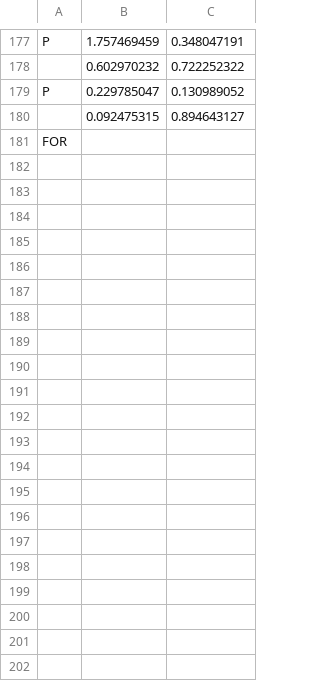
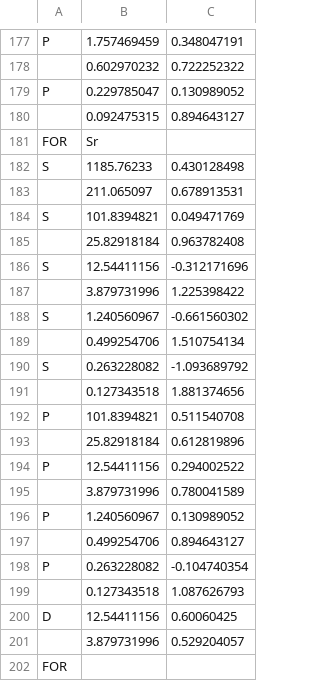
Before and after one commit to erikkjellgren/SlowQuant, a CSV file: slowquant/basissets/STO2G.csv, drawn as a sheet; only a part is shown, gaps mark what is left out.

```diff
--- a/slowquant/basissets/STO2G.csv
+++ b/slowquant/basissets/STO2G.csv
@@ -180,2 +180,23 @@ P;0.229785047;0.130989052
 ;0.092475315;0.894643127
+FOR;Sr;
+S;1185.76233;0.430128498
+;211.065097;0.678913531
+S;101.8394821;0.049471769
+;25.82918184;0.963782408
+S;12.54411156;-0.312171696
+;3.879731996;1.225398422
+S;1.240560967;-0.661560302
+;0.499254706;1.510754134
+S;0.263228082;-1.093689792
+;0.127343518;1.881374656
+P;101.8394821;0.511540708
+;25.82918184;0.612819896
+P;12.54411156;0.294002522
+;3.879731996;0.780041589
+P;1.240560967;0.130989052
+;0.499254706;0.894643127
+P;0.263228082;-0.104740354
+;0.127343518;1.087626793
+D;12.54411156;0.60060425
+;3.879731996;0.529204057
 FOR;;
```
Also changed, not shown: 8 other files.
